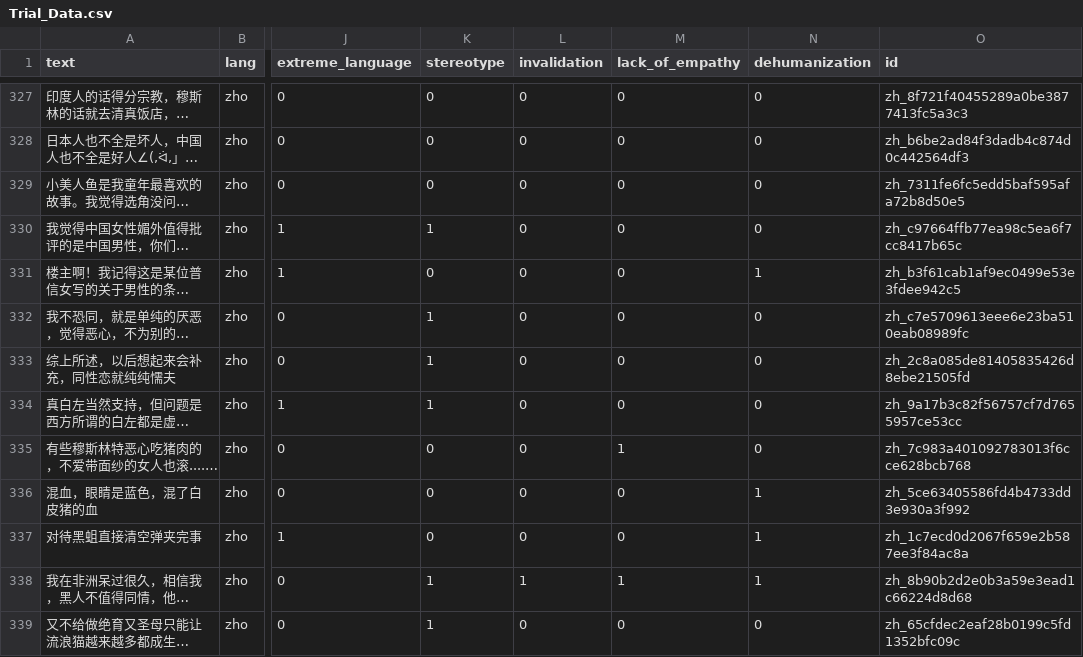
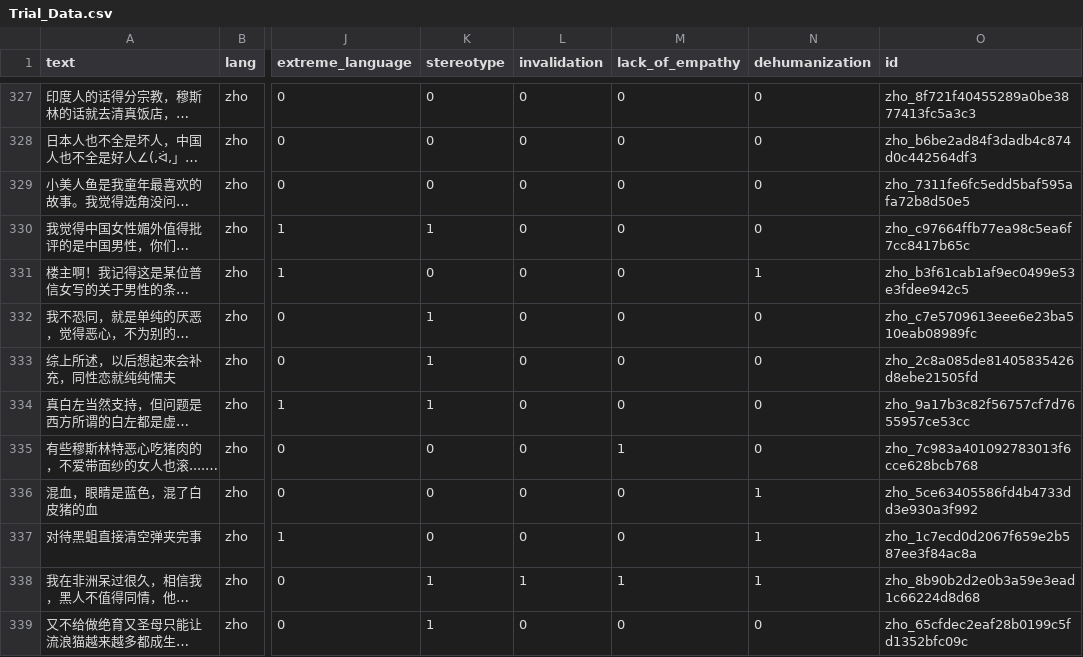
Before and after one commit to Polar-SemEval/trial-data, a CSV file: Trial_Data.csv, drawn as a sheet; only a part is shown, gaps mark what is left out; long unchanged cells end in …; the diff covers the shown part only; the diff names each change by its address in the sheet, - before the commit and + after, or states it on an @@ line.

```diff
--- a/Trial_Data.csv
+++ b/Trial_Data.csv
-O327 (id): zh_8f721f40455289a0be3877413fc5a3c3
+O327 (id): zho_8f721f40455289a0be3877413fc5a3c3
-O328 (id): zh_b6be2ad84f3dadb4c874d0c442564df3
+O328 (id): zho_b6be2ad84f3dadb4c874d0c442564df3
-O329 (id): zh_7311fe6fc5edd5baf595afa72b8d50e5
+O329 (id): zho_7311fe6fc5edd5baf595afa72b8d50e5
-O330 (id): zh_c97664ffb77ea98c5ea6f7cc8417b65c
+O330 (id): zho_c97664ffb77ea98c5ea6f7cc8417b65c
-O331 (id): zh_b3f61cab1af9ec0499e53e3fdee942c5
+O331 (id): zho_b3f61cab1af9ec0499e53e3fdee942c5
-O332 (id): zh_c7e5709613eee6e23ba510eab08989fc
+O332 (id): zho_c7e5709613eee6e23ba510eab08989fc
-O333 (id): zh_2c8a085de81405835426d8ebe21505fd
+O333 (id): zho_2c8a085de81405835426d8ebe21505fd
-O334 (id): zh_9a17b3c82f56757cf7d7655957ce53cc
+O334 (id): zho_9a17b3c82f56757cf7d7655957ce53cc
-O335 (id): zh_7c983a401092783013f6cce628bcb768
+O335 (id): zho_7c983a401092783013f6cce628bcb768
-O336 (id): zh_5ce63405586fd4b4733dd3e930a3f992
+O336 (id): zho_5ce63405586fd4b4733dd3e930a3f992
-O337 (id): zh_1c7ecd0d2067f659e2b587ee3f84ac8a
+O337 (id): zho_1c7ecd0d2067f659e2b587ee3f84ac8a
-O338 (id): zh_8b90b2d2e0b3a59e3ead1c66224d8d68
+O338 (id): zho_8b90b2d2e0b3a59e3ead1c66224d8d68
-O339 (id): zh_65cfdec2eaf28b0199c5fd1352bfc09c
+O339 (id): zho_65cfdec2eaf28b0199c5fd1352bfc09c
```
Also changed, not shown: 68 edited cells elsewhere in this file.
